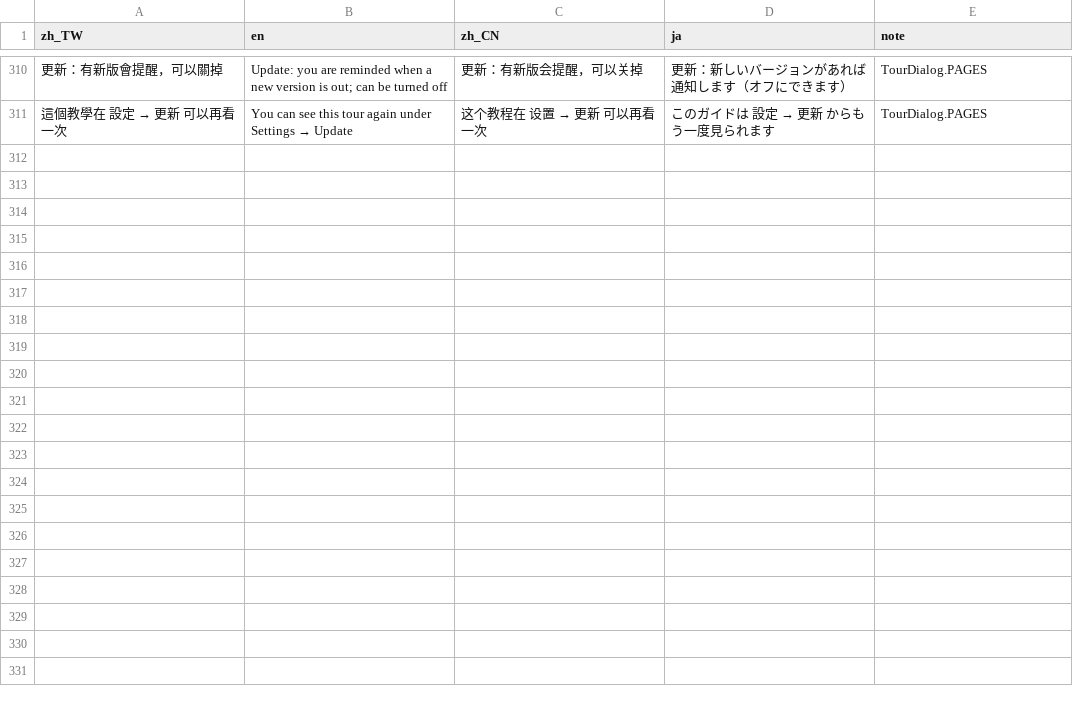
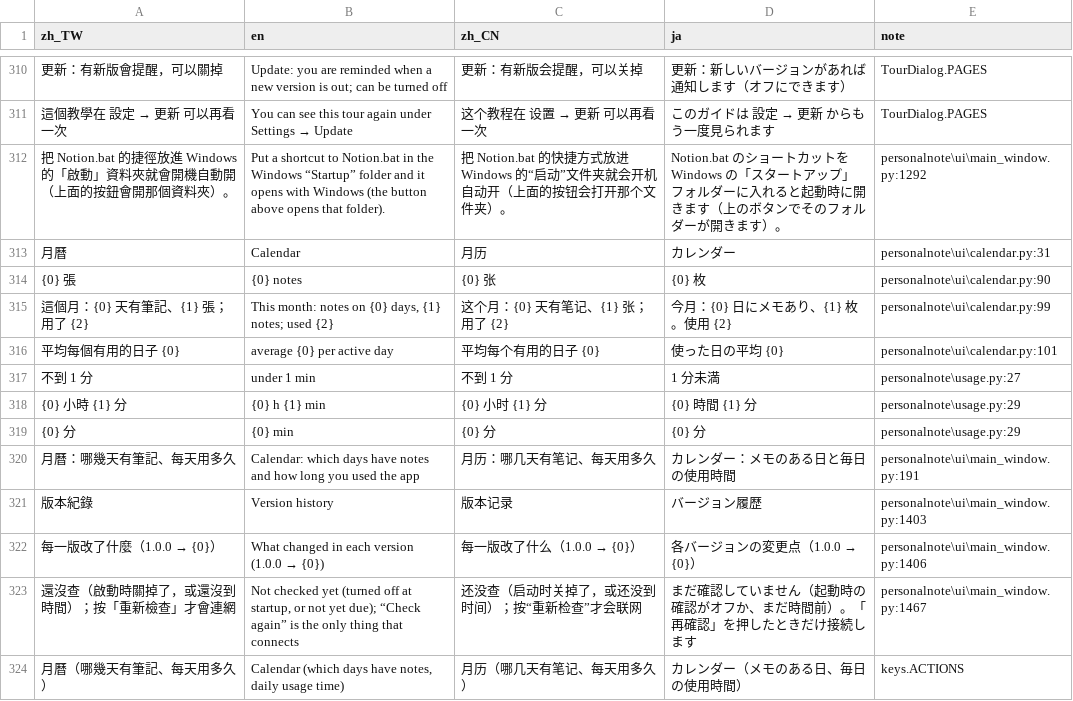
Before and after one commit to LiuPangYao/AI_Traing, a CSV file: Notion/assets/lang/strings.csv, drawn as a sheet; only a part is shown, gaps mark what is left out; the diff names each change by its address in the sheet, - before the commit and + after, or states it on an @@ line.

```diff
--- a/Notion/assets/lang/strings.csv
+++ b/Notion/assets/lang/strings.csv
+row 312: 把 Notion.bat 的捷徑放進 Windows 的「啟動」資料夾就會開機自動開（上面的按鈕會開那個資料夾）。 | Put a shortcut to Notion.bat in the Windows “Startup” folder and it opens with Windows (the button above opens that folder). | 把 Notion.bat 的快捷方式放进 Windows 的“启动”文件夹就会开机自动开（上面的按钮会打开那个文件夹）。 | Notion.bat のショートカットを Windows の「スタートアップ」フォルダーに入れると起動時に開きます（上のボタンでそのフォルダーが開きます）。 | personalnote\ui\main_window.py:1292
+row 313: 月曆 | Calendar | 月历 | カレンダー | personalnote\ui\calendar.py:31
+row 314: {0} 張 | {0} notes | {0} 张 | {0} 枚 | personalnote\ui\calendar.py:90
+row 315: 這個月：{0} 天有筆記、{1} 張；用了 {2} | This month: notes on {0} days, {1} notes; used {2} | 这个月：{0} 天有笔记、{1} 张；用了 {2} | 今月：{0} 日にメモあり、{1} 枚。使用 {2} | personalnote\ui\calendar.py:99
+row 316: 平均每個有用的日子 {0} | average {0} per active day | 平均每个有用的日子 {0} | 使った日の平均 {0} | personalnote\ui\calendar.py:101
+row 317: 不到 1 分 | under 1 min | 不到 1 分 | 1 分未満 | personalnote\usage.py:27
+row 318: {0} 小時 {1} 分 | {0} h {1} min | {0} 小时 {1} 分 | {0} 時間 {1} 分 | personalnote\usage.py:29
+row 319: {0} 分 | {0} min | {0} 分 | {0} 分 | personalnote\usage.py:29
+row 320: 月曆：哪幾天有筆記、每天用多久 | Calendar: which days have notes and how long you used the app | 月历：哪几天有笔记、每天用多久 | カレンダー：メモのある日と毎日の使用時間 | personalnote\ui\main_window.py:191
+row 321: 版本紀錄 | Version history | 版本记录 | バージョン履歴 | personalnote\ui\main_window.py:1403
+row 322: 每一版改了什麼（1.0.0 → {0}） | What changed in each version (1.0.0 → {0}) | 每一版改了什么（1.0.0 → {0}） | 各バージョンの変更点（1.0.0 → {0}） | personalnote\ui\main_window.py:1406
+row 323: 還沒查（啟動時關掉了，或還沒到時間）；按「重新檢查」才會連網 | Not checked yet (turned off at startup, or not yet due); “Check again” is the only thing that connects | 还没查（启动时关掉了，或还没到时间）；按“重新检查”才会联网 | まだ確認していません（起動時の確認がオフか、まだ時間前）。「再確認」を押したときだけ接続します | personalnote\ui\main_window.py:1467
+row 324: 月曆（哪幾天有筆記、每天用多久） | Calendar (which days have notes, daily usage time) | 月历（哪几天有笔记、每天用多久） | カレンダー（メモのある日、毎日の使用時間） | keys.ACTIONS
```
Also changed, not shown: 25 other files.
